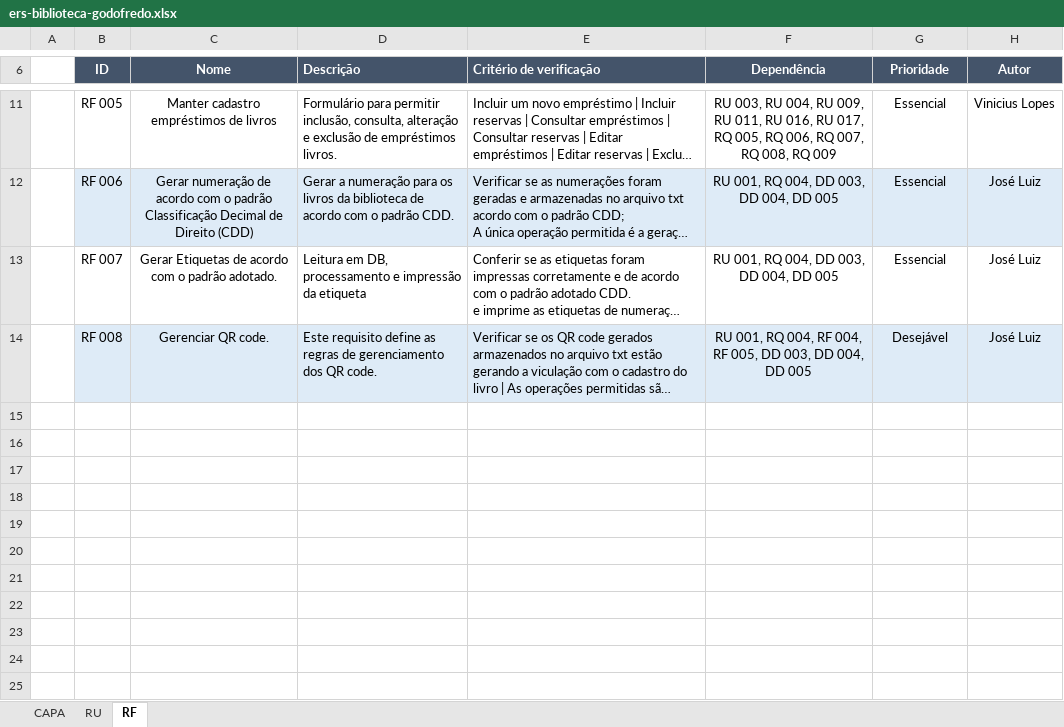
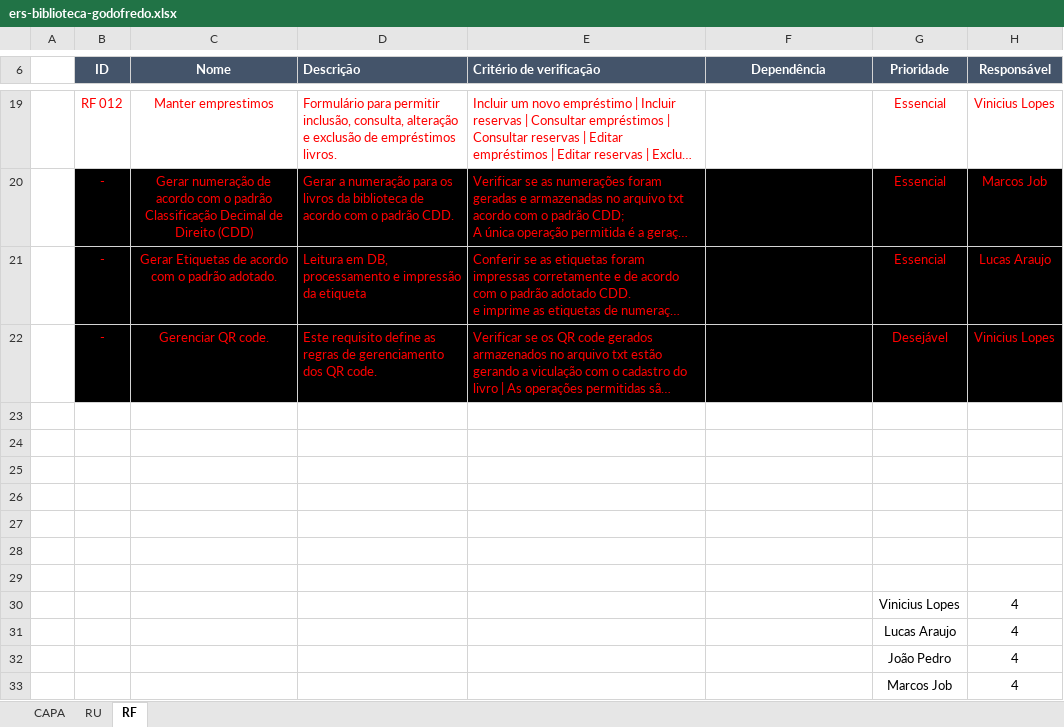
Before and after one commit to Viniciusalopes/pi-scbea, an Excel workbook: doc/ers-biblioteca-godofredo.xlsx, sheet RF, drawn as a sheet; only a part is shown, gaps mark what is left out; long unchanged cells end in …; values as stored, in another font and other column widths than the file's, no borders; charts and pictures not drawn; addresses are those after the commit; the diff covers the shown part only; the diff names each change by its address in the sheet, - before the commit and + after, or states it on an @@ line.

```diff
--- a/doc/ers-biblioteca-godofredo.xlsx (sheet RF)
+++ b/doc/ers-biblioteca-godofredo.xlsx (sheet RF)
-H6: Autor
+H6: Responsável
-B19 (ID): RF 005
+B19 (ID): RF 012
-B19:E22 text colour: black
+B19:E22 text colour: #FF0000
-C19 (Nome): Manter cadastro empréstimos de livros
+C19 (Nome): Manter emprestimos
-F19 (Dependência): RU 003, RU 004, RU 009, RU 011, RU 016, RU 017, RQ 005, RQ 006, RQ 007, RQ 008, RQ 009
+F19 (Dependência): (empty)
-G19:H22 text colour: black
+G19:H22 text colour: #FF0000
-B20 (ID): RF 006
+B20 (ID): -
-B20:H20 fill: #DEEBF7
+B20:H20 fill: #000000
-F20:F21 (Dependência): RU 001, RQ 004, DD 003, DD 004, DD 005
+F20:F21 (Dependência): (empty)
-H20 (Responsável): José Luiz
+H20 (Responsável): Marcos Job
-B21 (ID): RF 007
+B21 (ID): -
-B21:H21 fill: none
+B21:H21 fill: #000000
-H21 (Responsável): José Luiz
+H21 (Responsável): Lucas Araujo
-B22 (ID): RF 008
+B22 (ID): -
-B22:H22 fill: #DEEBF7
+B22:H22 fill: #000000
-F22 (Dependência): RU 001, RQ 004, RF 004, RF 005, DD 003, DD 004, DD 005
+F22 (Dependência): (empty)
-H22 (Responsável): José Luiz
+H22 (Responsável): Vinicius Lopes
+row 23: (empty)
+row 24: (empty)
+row 25: (empty)
+row 26: (empty)
+row 27: (empty)
+row 28: (empty)
+row 29: (empty)
+row 30:  |  |  |  |  |  | Vinicius Lopes | 4
+row 31:  |  |  |  |  |  | Lucas Araujo | 4
+row 32:  |  |  |  |  |  | João Pedro | 4
+row 33:  |  |  |  |  |  | Marcos Job | 4
```
Also changed, not shown: 8 added rows, 15 edited cells and cell formats elsewhere in this sheet, sheet CAPA, formulas that keep their value, charts or pictures, 5 other files.
